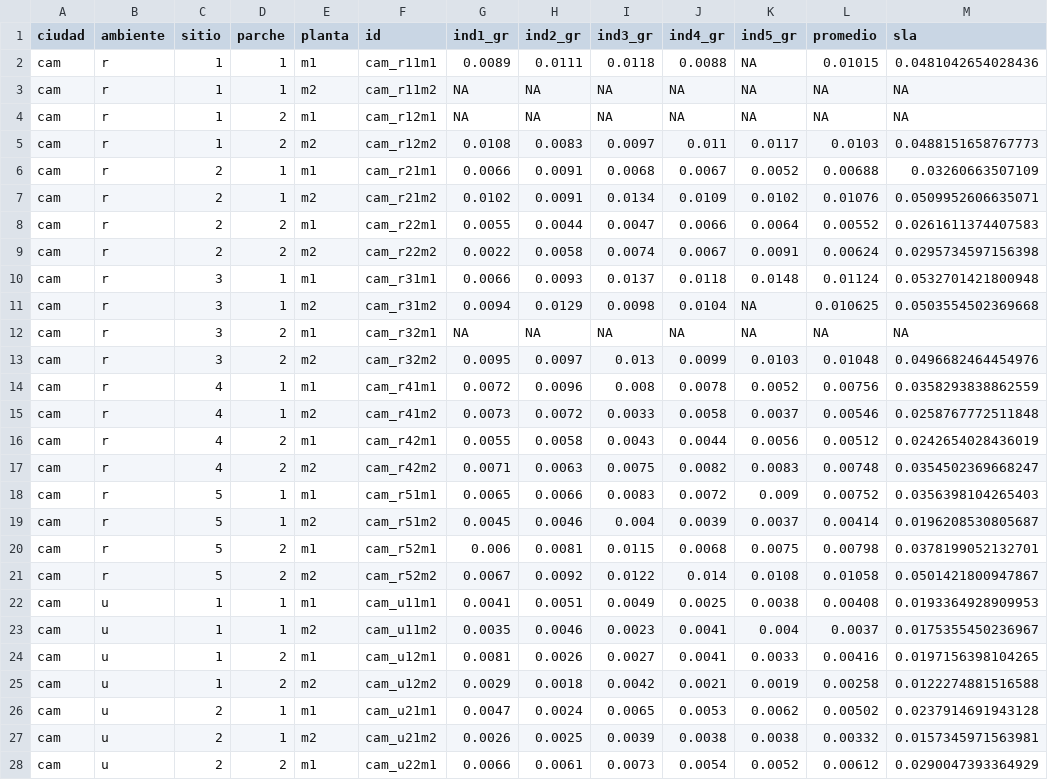
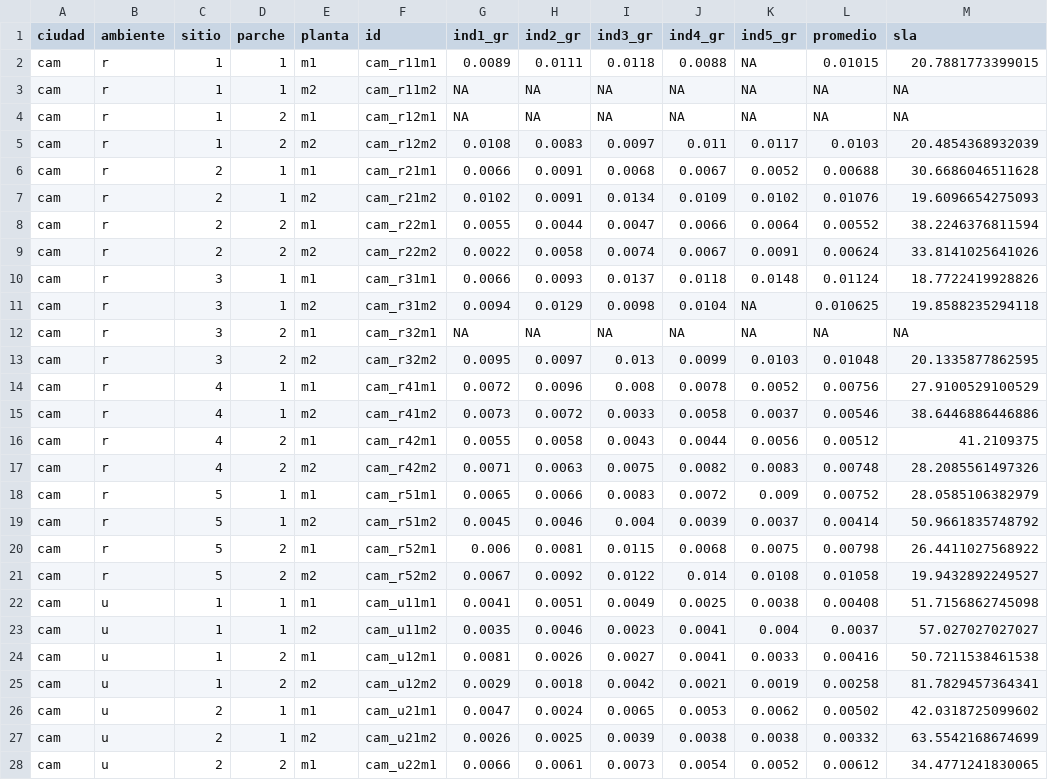
Before and after one commit to LoreFlo/SLA, a CSV file: db/peso_seco.csv, drawn as a sheet; only a part is shown; the diff covers the shown part only.

```diff
--- a/db/peso_seco.csv
+++ b/db/peso_seco.csv
@@ -1,28 +1,28 @@
 "ciudad","ambiente","sitio","parche","planta","id","ind1_gr","ind2_gr","ind3_gr","ind4_gr","ind5_gr","promedio","sla"
-"cam","r","1","1","m1","cam_r11m1",0.0089,0.0111,0.0118,0.0088,NA,0.01015,0.0481042654028436
+"cam","r","1","1","m1","cam_r11m1",0.0089,0.0111,0.0118,0.0088,NA,0.01015,20.7881773399015
 "cam","r","1","1","m2","cam_r11m2",NA,NA,NA,NA,NA,NA,NA
 "cam","r","1","2","m1","cam_r12m1",NA,NA,NA,NA,NA,NA,NA
-"cam","r","1","2","m2","cam_r12m2",0.0108,0.0083,0.0097,0.011,0.0117,0.0103,0.0488151658767773
-"cam","r","2","1","m1","cam_r21m1",0.0066,0.0091,0.0068,0.0067,0.0052,0.00688,0.03260663507109
-"cam","r","2","1","m2","cam_r21m2",0.0102,0.0091,0.0134,0.0109,0.0102,0.01076,0.0509952606635071
-"cam","r","2","2","m1","cam_r22m1",0.0055,0.0044,0.0047,0.0066,0.0064,0.00552,0.0261611374407583
-"cam","r","2","2","m2","cam_r22m2",0.0022,0.0058,0.0074,0.0067,0.0091,0.00624,0.0295734597156398
-"cam","r","3","1","m1","cam_r31m1",0.0066,0.0093,0.0137,0.0118,0.0148,0.01124,0.0532701421800948
-"cam","r","3","1","m2","cam_r31m2",0.0094,0.0129,0.0098,0.0104,NA,0.010625,0.0503554502369668
+"cam","r","1","2","m2","cam_r12m2",0.0108,0.0083,0.0097,0.011,0.0117,0.0103,20.4854368932039
+"cam","r","2","1","m1","cam_r21m1",0.0066,0.0091,0.0068,0.0067,0.0052,0.00688,30.6686046511628
+"cam","r","2","1","m2","cam_r21m2",0.0102,0.0091,0.0134,0.0109,0.0102,0.01076,19.6096654275093
+"cam","r","2","2","m1","cam_r22m1",0.0055,0.0044,0.0047,0.0066,0.0064,0.00552,38.2246376811594
+"cam","r","2","2","m2","cam_r22m2",0.0022,0.0058,0.0074,0.0067,0.0091,0.00624,33.8141025641026
+"cam","r","3","1","m1","cam_r31m1",0.0066,0.0093,0.0137,0.0118,0.0148,0.01124,18.7722419928826
+"cam","r","3","1","m2","cam_r31m2",0.0094,0.0129,0.0098,0.0104,NA,0.010625,19.8588235294118
 "cam","r","3","2","m1","cam_r32m1",NA,NA,NA,NA,NA,NA,NA
-"cam","r","3","2","m2","cam_r32m2",0.0095,0.0097,0.013,0.0099,0.0103,0.01048,0.0496682464454976
-"cam","r","4","1","m1","cam_r41m1",0.0072,0.0096,0.008,0.0078,0.0052,0.00756,0.0358293838862559
-"cam","r","4","1","m2","cam_r41m2",0.0073,0.0072,0.0033,0.0058,0.0037,0.00546,0.0258767772511848
-"cam","r","4","2","m1","cam_r42m1",0.0055,0.0058,0.0043,0.0044,0.0056,0.00512,0.0242654028436019
-"cam","r","4","2","m2","cam_r42m2",0.0071,0.0063,0.0075,0.0082,0.0083,0.00748,0.0354502369668247
-"cam","r","5","1","m1","cam_r51m1",0.0065,0.0066,0.0083,0.0072,0.009,0.00752,0.0356398104265403
-"cam","r","5","1","m2","cam_r51m2",0.0045,0.0046,0.004,0.0039,0.0037,0.00414,0.0196208530805687
-"cam","r","5","2","m1","cam_r52m1",0.006,0.0081,0.0115,0.0068,0.0075,0.00798,0.0378199052132701
-"cam","r","5","2","m2","cam_r52m2",0.0067,0.0092,0.0122,0.014,0.0108,0.01058,0.0501421800947867
-"cam","u","1","1","m1","cam_u11m1",0.0041,0.0051,0.0049,0.0025,0.0038,0.00408,0.0193364928909953
-"cam","u","1","1","m2","cam_u11m2",0.0035,0.0046,0.0023,0.0041,0.004,0.0037,0.0175355450236967
-"cam","u","1","2","m1","cam_u12m1",0.0081,0.0026,0.0027,0.0041,0.0033,0.00416,0.0197156398104265
-"cam","u","1","2","m2","cam_u12m2",0.0029,0.0018,0.0042,0.0021,0.0019,0.00258,0.0122274881516588
-"cam","u","2","1","m1","cam_u21m1",0.0047,0.0024,0.0065,0.0053,0.0062,0.00502,0.0237914691943128
-"cam","u","2","1","m2","cam_u21m2",0.0026,0.0025,0.0039,0.0038,0.0038,0.00332,0.0157345971563981
-"cam","u","2","2","m1","cam_u22m1",0.0066,0.0061,0.0073,0.0054,0.0052,0.00612,0.0290047393364929
+"cam","r","3","2","m2","cam_r32m2",0.0095,0.0097,0.013,0.0099,0.0103,0.01048,20.1335877862595
+"cam","r","4","1","m1","cam_r41m1",0.0072,0.0096,0.008,0.0078,0.0052,0.00756,27.9100529100529
+"cam","r","4","1","m2","cam_r41m2",0.0073,0.0072,0.0033,0.0058,0.0037,0.00546,38.6446886446886
+"cam","r","4","2","m1","cam_r42m1",0.0055,0.0058,0.0043,0.0044,0.0056,0.00512,41.2109375
+"cam","r","4","2","m2","cam_r42m2",0.0071,0.0063,0.0075,0.0082,0.0083,0.00748,28.2085561497326
+"cam","r","5","1","m1","cam_r51m1",0.0065,0.0066,0.0083,0.0072,0.009,0.00752,28.0585106382979
+"cam","r","5","1","m2","cam_r51m2",0.0045,0.0046,0.004,0.0039,0.0037,0.00414,50.9661835748792
+"cam","r","5","2","m1","cam_r52m1",0.006,0.0081,0.0115,0.0068,0.0075,0.00798,26.4411027568922
+"cam","r","5","2","m2","cam_r52m2",0.0067,0.0092,0.0122,0.014,0.0108,0.01058,19.9432892249527
+"cam","u","1","1","m1","cam_u11m1",0.0041,0.0051,0.0049,0.0025,0.0038,0.00408,51.7156862745098
+"cam","u","1","1","m2","cam_u11m2",0.0035,0.0046,0.0023,0.0041,0.004,0.0037,57.027027027027
+"cam","u","1","2","m1","cam_u12m1",0.0081,0.0026,0.0027,0.0041,0.0033,0.00416,50.7211538461538
+"cam","u","1","2","m2","cam_u12m2",0.0029,0.0018,0.0042,0.0021,0.0019,0.00258,81.7829457364341
+"cam","u","2","1","m1","cam_u21m1",0.0047,0.0024,0.0065,0.0053,0.0062,0.00502,42.0318725099602
+"cam","u","2","1","m2","cam_u21m2",0.0026,0.0025,0.0039,0.0038,0.0038,0.00332,63.5542168674699
+"cam","u","2","2","m1","cam_u22m1",0.0066,0.0061,0.0073,0.0054,0.0052,0.00612,34.4771241830065
```
Also changed, not shown: 123 edited cells elsewhere in this file, 9 other files.
